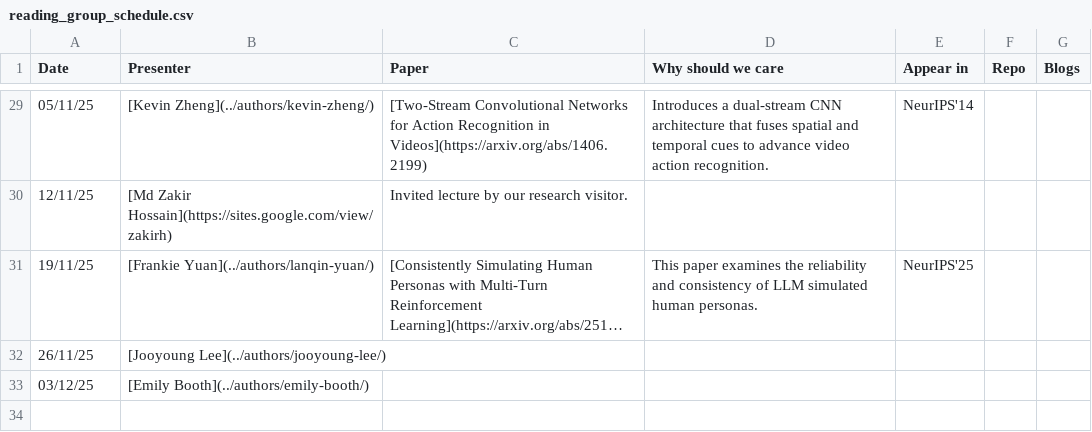
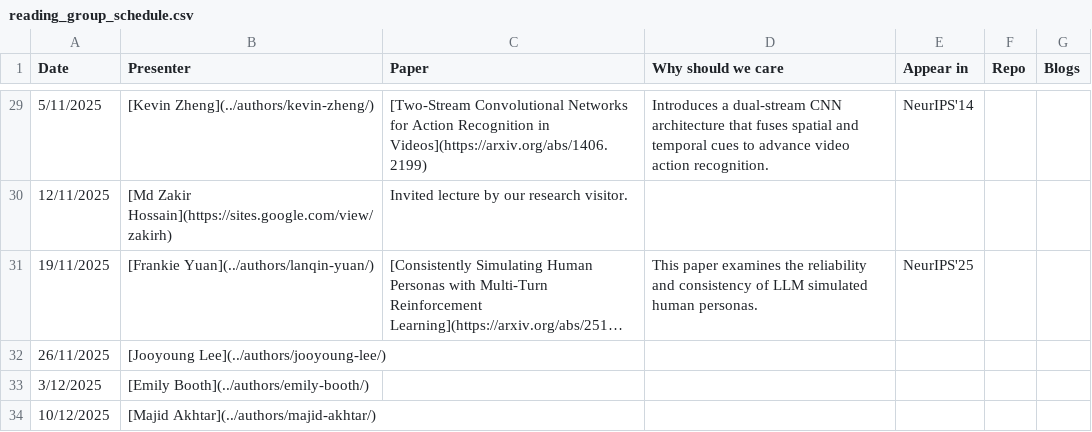
Before and after one commit to kyxzhe/behavioral-ds.github.io, a CSV file: assets/reading/reading_group_schedule.csv, drawn as a sheet; only a part is shown, gaps mark what is left out; long unchanged cells end in …; the diff covers the shown part only; the diff names each change by its address in the sheet, - before the commit and + after, or states it on an @@ line.

```diff
--- a/assets/reading/reading_group_schedule.csv
+++ b/assets/reading/reading_group_schedule.csv
-A29 (Date): 05/11/25
+A29 (Date): 5/11/2025
-A30 (Date): 12/11/25
+A30 (Date): 12/11/2025
-A31 (Date): 19/11/25
+A31 (Date): 19/11/2025
-A32 (Date): 26/11/25
+A32 (Date): 26/11/2025
-A33 (Date): 03/12/25
+A33 (Date): 3/12/2025
+row 34: 10/12/2025 | [Majid Akhtar](../authors/majid-akhtar/)
```
Also changed, not shown: 27 edited cells elsewhere in this file, 2 other files.
